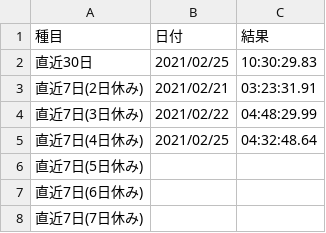
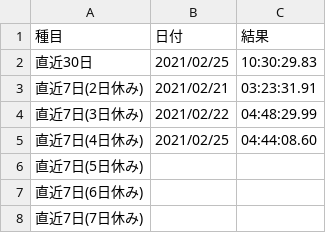
Before and after one commit to sakabar/PB_history, a CSV file: results/accumulated_solve_time.csv, drawn as a sheet.

Commit message:
accumulated solve time (4d/7d off) 04:44:08.60

```diff
--- a/results/accumulated_solve_time.csv
+++ b/results/accumulated_solve_time.csv
@@ -4,3 +4,3 @@
 直近7日(3日休み),2021/02/22,04:48:29.99
-直近7日(4日休み),2021/02/25,04:32:48.64
+直近7日(4日休み),2021/02/25,04:44:08.60
 直近7日(5日休み),,
```
